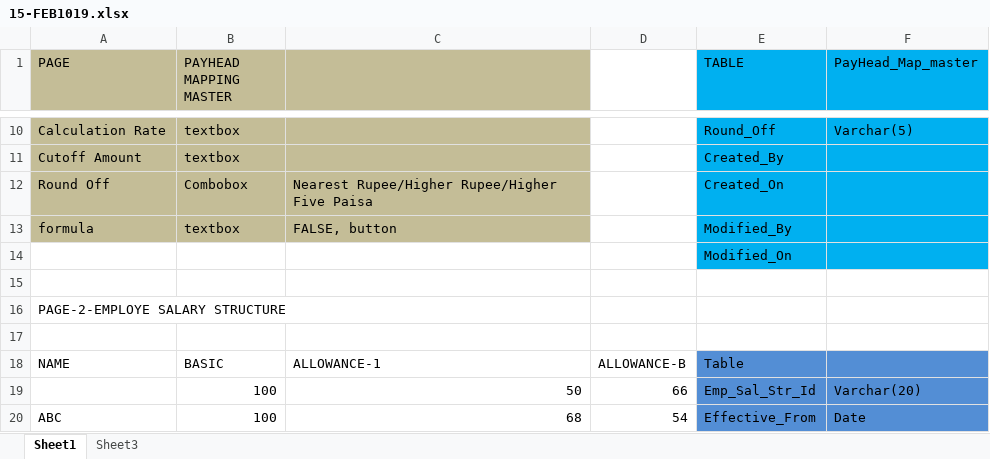
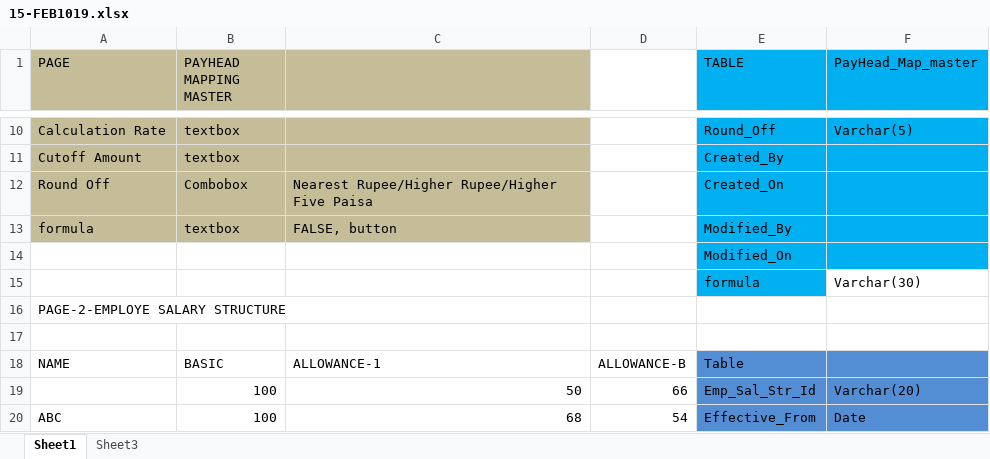
Before and after one commit to SHRA-NITRR/payroll-api, an Excel workbook: 15-FEB1019.xlsx, sheet Sheet1, drawn as a sheet; only a part is shown, gaps mark what is left out; values as stored, in another font and other column widths than the file's, no borders; the diff names each change by its address in the sheet, - before the commit and + after, or states it on an @@ line.

Commit message:
payheadmapapi

```diff
--- a/15-FEB1019.xlsx (sheet Sheet1)
+++ b/15-FEB1019.xlsx (sheet Sheet1)
-row 15: (empty)
+row 15:  |  |  |  | formula | Varchar(30)
-E15 fill: none
+E15 fill: #00B0F0
```
Also changed, not shown: 2 other files.
